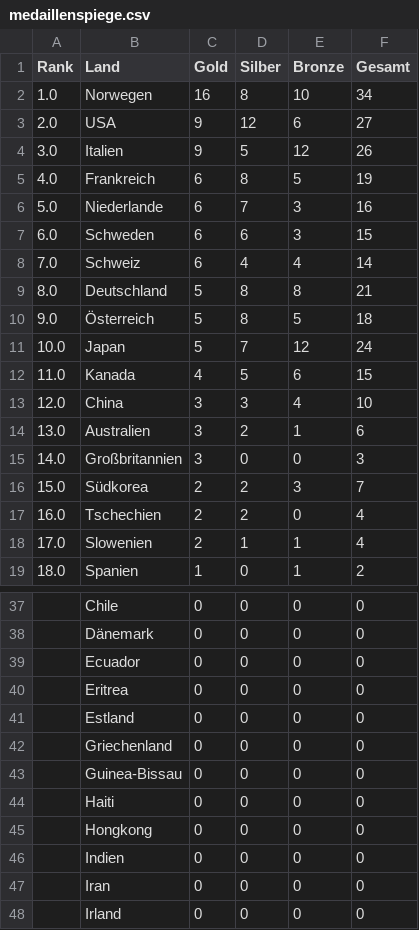
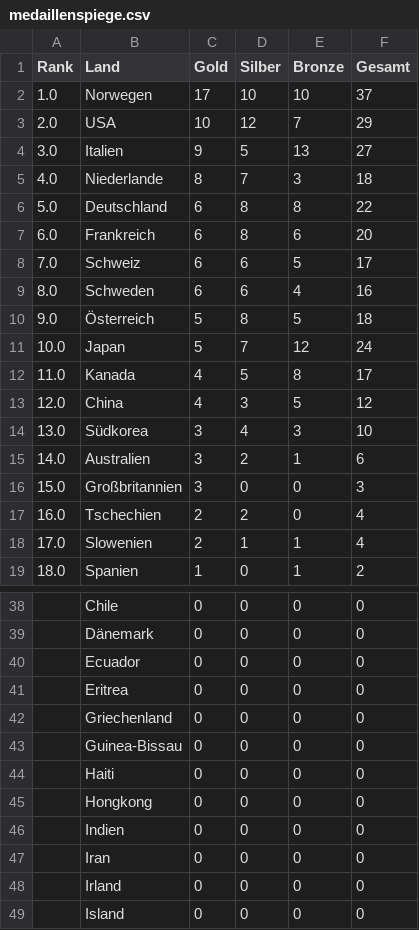
Before and after one commit to kernbeisser/medaillen, a CSV file: medaillenspiege.csv, drawn as a sheet; only a part is shown, gaps mark what is left out; the shorter side is filled out with more unchanged rows; the diff covers the shown part only.

Commit message:
Update 20260220

```diff
--- a/medaillenspiege.csv
+++ b/medaillenspiege.csv
@@ -1,17 +1,17 @@
 Rank,Land,Gold,Silber,Bronze,Gesamt
-1.0,Norwegen,16,8,10,34
-2.0,USA,9,12,6,27
-3.0,Italien,9,5,12,26
-4.0,Frankreich,6,8,5,19
-5.0,Niederlande,6,7,3,16
-6.0,Schweden,6,6,3,15
-7.0,Schweiz,6,4,4,14
-8.0,Deutschland,5,8,8,21
+1.0,Norwegen,17,10,10,37
+2.0,USA,10,12,7,29
+3.0,Italien,9,5,13,27
+4.0,Niederlande,8,7,3,18
+5.0,Deutschland,6,8,8,22
+6.0,Frankreich,6,8,6,20
+7.0,Schweiz,6,6,5,17
+8.0,Schweden,6,6,4,16
 9.0,Österreich,5,8,5,18
 10.0,Japan,5,7,12,24
-11.0,Kanada,4,5,6,15
-12.0,China,3,3,4,10
-13.0,Australien,3,2,1,6
-14.0,Großbritannien,3,0,0,3
-15.0,Südkorea,2,2,3,7
+11.0,Kanada,4,5,8,17
+12.0,China,4,3,5,12
+13.0,Südkorea,3,4,3,10
+14.0,Australien,3,2,1,6
+15.0,Großbritannien,3,0,0,3
 16.0,Tschechien,2,2,0,4
@@ -40,3 +41,2 @@ Rank,Land,Gold,Silber,Bronze,Gesamt
 ,Eritrea,0,0,0,0
-,Estland,0,0,0,0
 ,Griechenland,0,0,0,0
```
Also changed, not shown: 1 added row and 4 edited cells elsewhere in this file.
